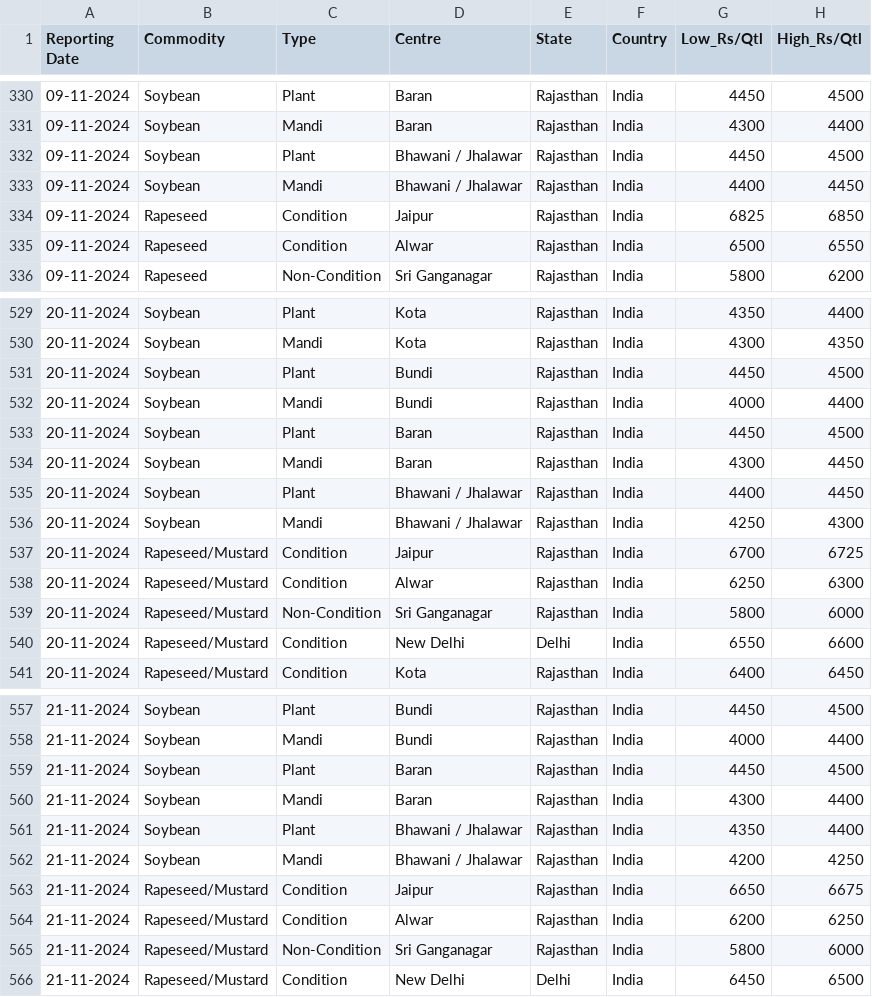
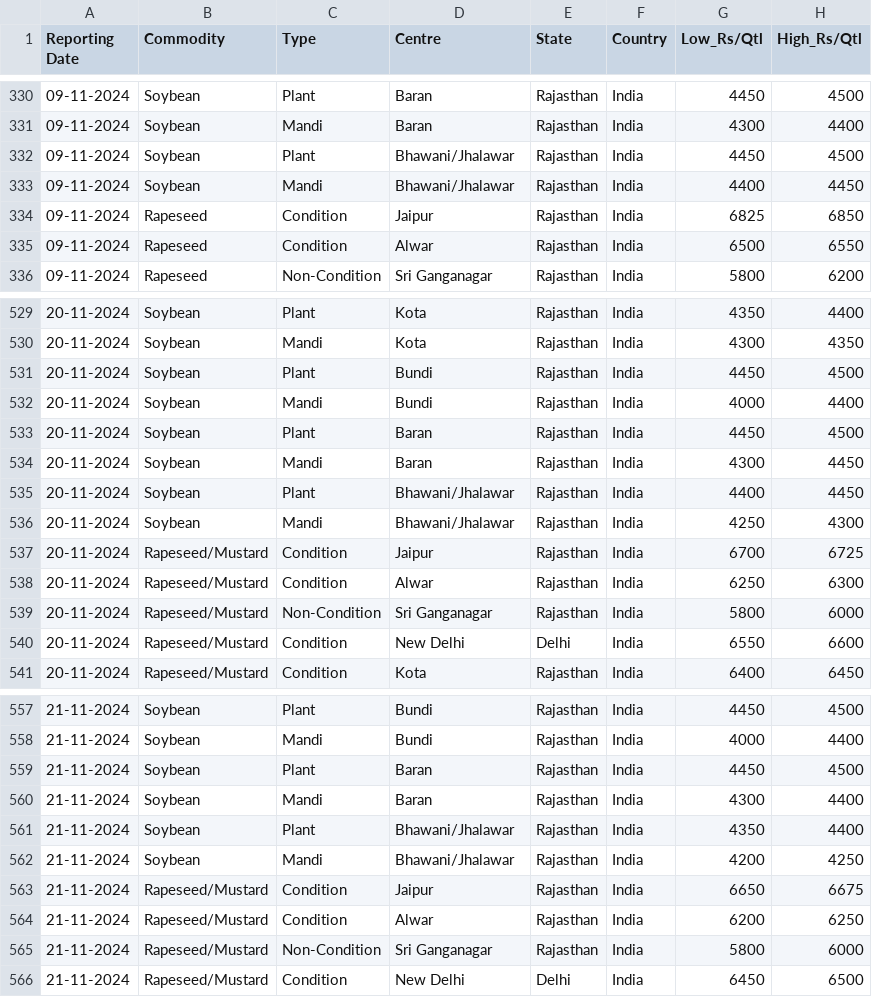
Before and after one commit to arunvithyasegar/Agriwatch-Soya-report, a CSV file: Agmarknet_Price_And_Arrival_Report.csv, drawn as a sheet; only a part is shown, gaps mark what is left out.

Commit message:
Update Agmarknet_Price_And_Arrival_Report.csv

```diff
--- a/Agmarknet_Price_And_Arrival_Report.csv
+++ b/Agmarknet_Price_And_Arrival_Report.csv
@@ -331,4 +331,4 @@ Reporting Date,Commodity,Type,Centre,State,Country,Low_Rs/Qtl,High_Rs/Qtl
 09-11-2024,Soybean,Mandi,Baran,Rajasthan,India,4300,4400
-09-11-2024,Soybean,Plant,Bhawani / Jhalawar,Rajasthan,India,4450,4500
-09-11-2024,Soybean,Mandi,Bhawani / Jhalawar,Rajasthan,India,4400,4450
+09-11-2024,Soybean,Plant,Bhawani/Jhalawar,Rajasthan,India,4450,4500
+09-11-2024,Soybean,Mandi,Bhawani/Jhalawar,Rajasthan,India,4400,4450
 09-11-2024,Rapeseed,Condition,Jaipur,Rajasthan,India,6825,6850
@@ -534,4 +534,4 @@ Reporting Date,Commodity,Type,Centre,State,Country,Low_Rs/Qtl,High_Rs/Qtl
 20-11-2024,Soybean,Mandi,Baran,Rajasthan,India,4300,4450
-20-11-2024,Soybean,Plant,Bhawani / Jhalawar,Rajasthan,India,4400,4450
-20-11-2024,Soybean,Mandi,Bhawani / Jhalawar,Rajasthan,India,4250,4300
+20-11-2024,Soybean,Plant,Bhawani/Jhalawar,Rajasthan,India,4400,4450
+20-11-2024,Soybean,Mandi,Bhawani/Jhalawar,Rajasthan,India,4250,4300
 20-11-2024,Rapeseed/Mustard,Condition,Jaipur,Rajasthan,India,6700,6725
@@ -560,4 +560,4 @@ Reporting Date,Commodity,Type,Centre,State,Country,Low_Rs/Qtl,High_Rs/Qtl
 21-11-2024,Soybean,Mandi,Baran,Rajasthan,India,4300,4400
-21-11-2024,Soybean,Plant,Bhawani / Jhalawar,Rajasthan,India,4350,4400
-21-11-2024,Soybean,Mandi,Bhawani / Jhalawar,Rajasthan,India,4200,4250
+21-11-2024,Soybean,Plant,Bhawani/Jhalawar,Rajasthan,India,4350,4400
+21-11-2024,Soybean,Mandi,Bhawani/Jhalawar,Rajasthan,India,4200,4250
 21-11-2024,Rapeseed/Mustard,Condition,Jaipur,Rajasthan,India,6650,6675
```
